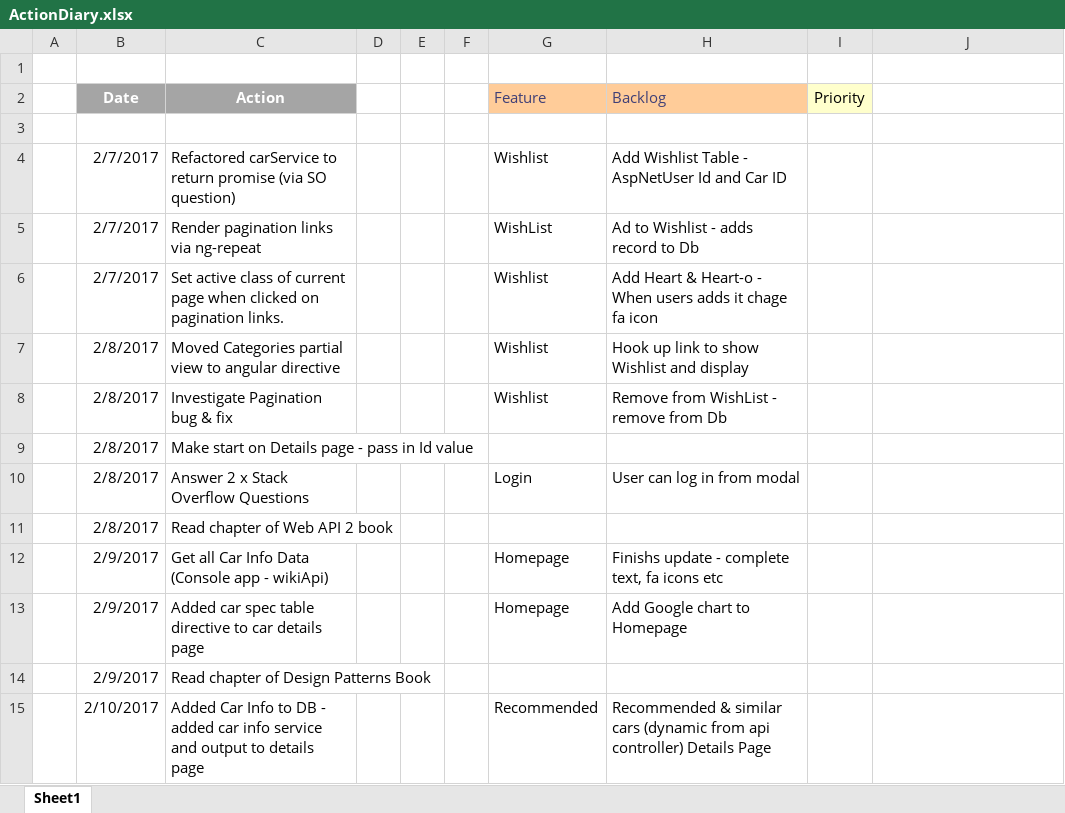
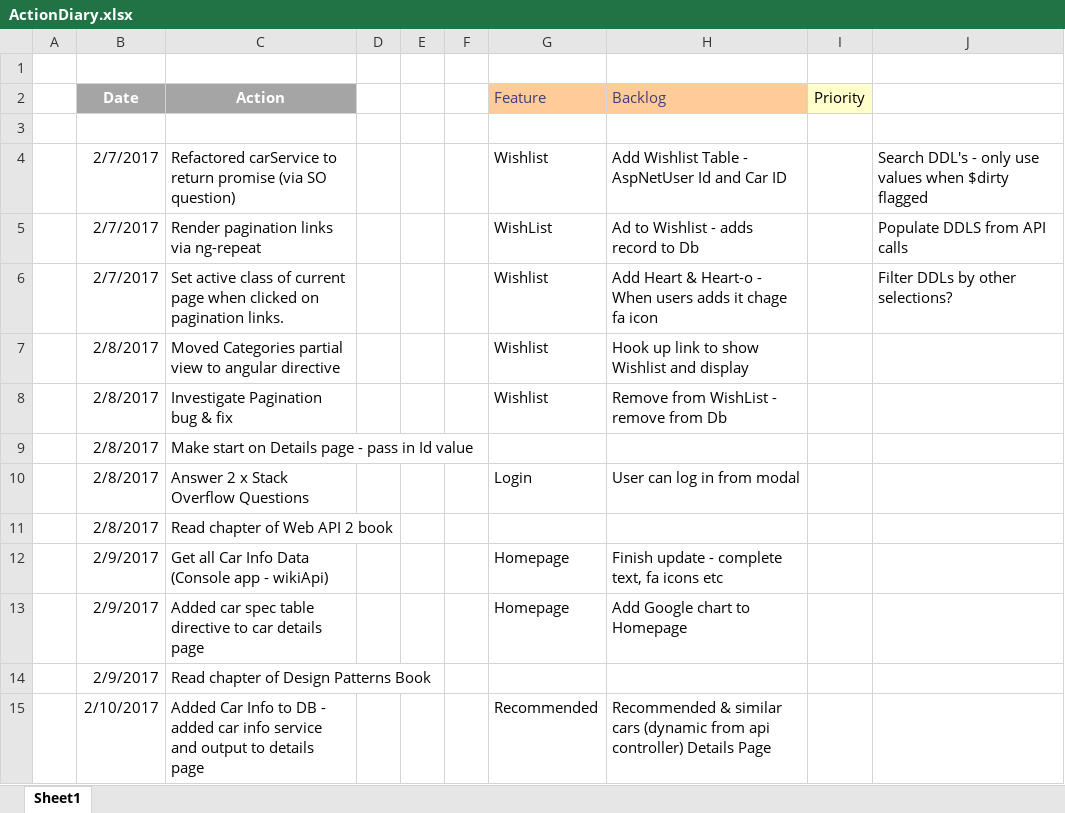
Before and after one commit to jrpnetdev/AstRentals, an Excel workbook: Documentation/ActionDiary.xlsx, sheet Sheet1, drawn as a sheet; only a part is shown; values as stored, in another font and other column widths than the file's, no borders; the diff covers the shown part only; the diff names each change by its address in the sheet, - before the commit and + after, or states it on an @@ line.

Commit message:
pageSelectionSize drop down working
pageSelectionSize drop down working

```diff
--- a/Documentation/ActionDiary.xlsx (sheet Sheet1)
+++ b/Documentation/ActionDiary.xlsx (sheet Sheet1)
-J4: (empty)
+J4: Search DDL's - only use values when $dirty flagged
-J5: (empty)
+J5: Populate DDLS from API calls
-J6: (empty)
+J6: Filter DDLs by other selections?
-H12 (Backlog): Finishs update - complete text, fa icons etc
+H12 (Backlog): Finish update - complete text, fa icons etc
```
Also changed, not shown: 3 added rows, 4 removed rows and 16 edited cells elsewhere in this sheet, 12 other files.
